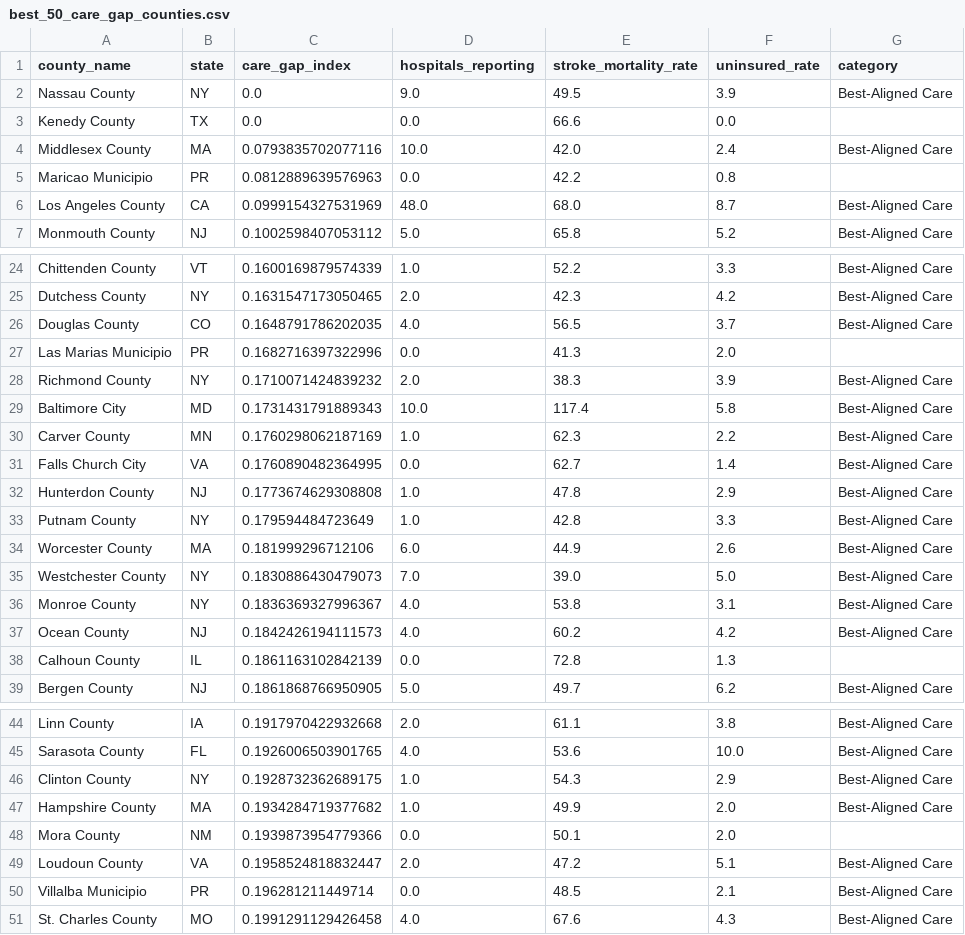
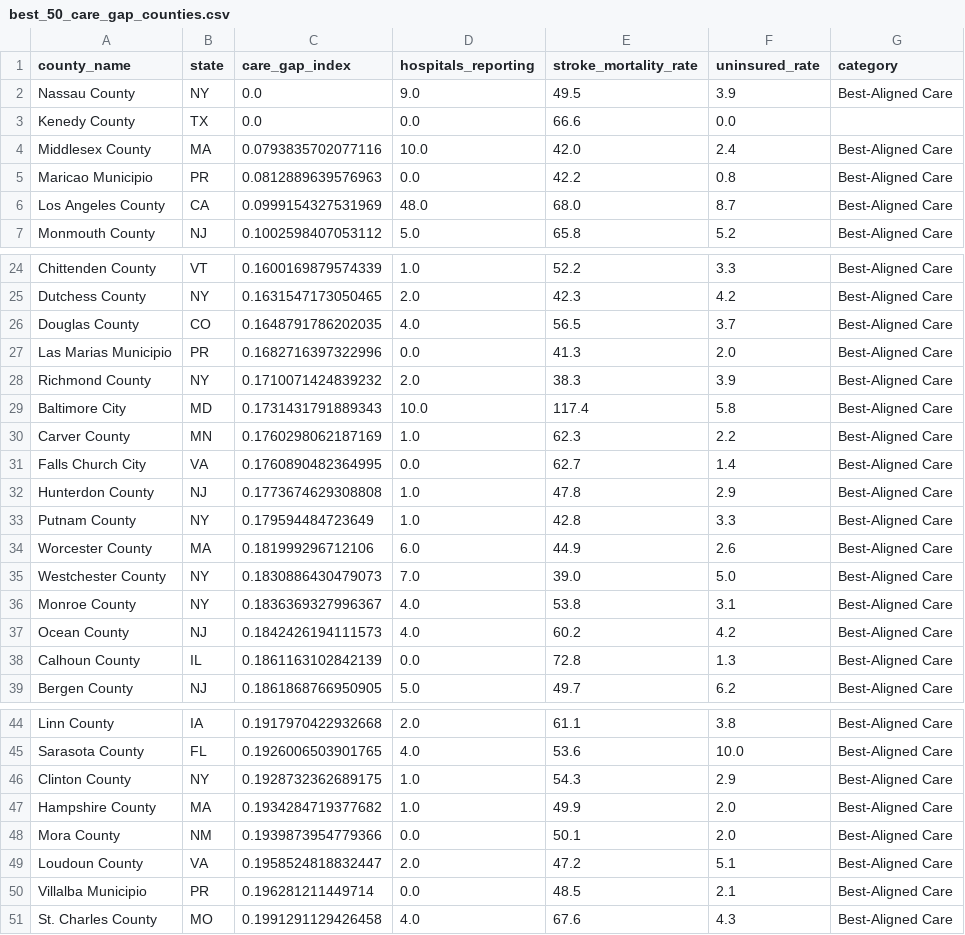
Before and after one commit to surajshah2004/stroke-insights, a CSV file: data_clean/best_50_care_gap_counties.csv, drawn as a sheet; only a part is shown, gaps mark what is left out.

```diff
--- a/data_clean/best_50_care_gap_counties.csv
+++ b/data_clean/best_50_care_gap_counties.csv
@@ -4,3 +4,3 @@ Kenedy County,TX,0.0,0.0,66.6,0.0,
 Middlesex County,MA,0.0793835702077116,10.0,42.0,2.4,Best-Aligned Care
-Maricao Municipio,PR,0.0812889639576963,0.0,42.2,0.8,
+Maricao Municipio,PR,0.0812889639576963,0.0,42.2,0.8,Best-Aligned Care
 Los Angeles County,CA,0.0999154327531969,48.0,68.0,8.7,Best-Aligned Care
@@ -26,3 +26,3 @@ Dutchess County,NY,0.1631547173050465,2.0,42.3,4.2,Best-Aligned Care
 Douglas County,CO,0.1648791786202035,4.0,56.5,3.7,Best-Aligned Care
-Las Marias Municipio,PR,0.1682716397322996,0.0,41.3,2.0,
+Las Marias Municipio,PR,0.1682716397322996,0.0,41.3,2.0,Best-Aligned Care
 Richmond County,NY,0.1710071424839232,2.0,38.3,3.9,Best-Aligned Care
@@ -37,3 +37,3 @@ Monroe County,NY,0.1836369327996367,4.0,53.8,3.1,Best-Aligned Care
 Ocean County,NJ,0.1842426194111573,4.0,60.2,4.2,Best-Aligned Care
-Calhoun County,IL,0.1861163102842139,0.0,72.8,1.3,
+Calhoun County,IL,0.1861163102842139,0.0,72.8,1.3,Best-Aligned Care
 Bergen County,NJ,0.1861868766950905,5.0,49.7,6.2,Best-Aligned Care
@@ -47,3 +47,3 @@ Clinton County,NY,0.1928732362689175,1.0,54.3,2.9,Best-Aligned Care
 Hampshire County,MA,0.1934284719377682,1.0,49.9,2.0,Best-Aligned Care
-Mora County,NM,0.1939873954779366,0.0,50.1,2.0,
+Mora County,NM,0.1939873954779366,0.0,50.1,2.0,Best-Aligned Care
 Loudoun County,VA,0.1958524818832447,2.0,47.2,5.1,Best-Aligned Care
```
Also changed, not shown: data_clean/stroke_care_gap_index.csv, data_clean/worst_50_care_gap_counties.csv.
